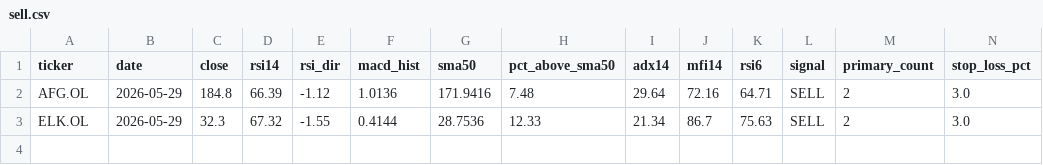
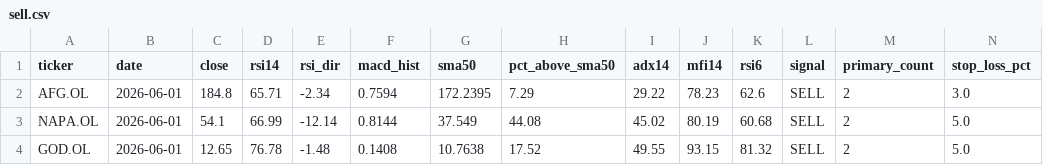
Before and after one commit to keresell-coder/oslo-screener, a CSV file: sell.csv, drawn as a sheet; only a part is shown; removed rows and columns are numbered as before the commit, all else as after; rows hold the shown columns only; the diff names each change by its address in the sheet, - before the commit and + after, or states it on an @@ line.

```diff
--- a/sell.csv
+++ b/sell.csv
-B2 (date): 2026-05-29
+B2 (date): 2026-06-01
-D2 (rsi14): 66.39
+D2 (rsi14): 65.71
-E2 (rsi_dir): -1.12
+E2 (rsi_dir): -2.34
-F2 (macd_hist): 1.0136
+F2 (macd_hist): 0.7594
-G2 (sma50): 171.9416
+G2 (sma50): 172.2395
-H2 (pct_above_sma50): 7.48
+H2 (pct_above_sma50): 7.29
-I2 (adx14): 29.64
+I2 (adx14): 29.22
-J2 (mfi14): 72.16
+J2 (mfi14): 78.23
-K2 (rsi6): 64.71
+K2 (rsi6): 62.6
-row 3: ELK.OL | 2026-05-29 | 32.3 | 67.32 | -1.55 | 0.4144 | 28.7536 | 12.33 | 21.34 | 86.7 | 75.63 | SELL | 2 | 3.0
+row 3: NAPA.OL | 2026-06-01 | 54.1 | 66.99 | -12.14 | 0.8144 | 37.549 | 44.08 | 45.02 | 80.19 | 60.68 | SELL | 2 | 5.0
+row 4: GOD.OL | 2026-06-01 | 12.65 | 76.78 | -1.48 | 0.1408 | 10.7638 | 17.52 | 49.55 | 93.15 | 81.32 | SELL | 2 | 5.0
```
Also changed, not shown: buy.csv, latest.csv, 4 other files.
